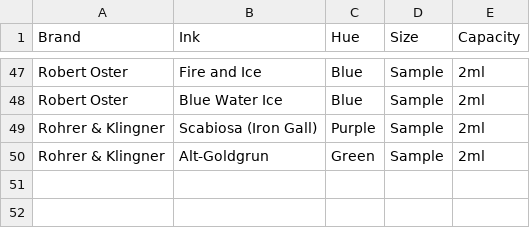
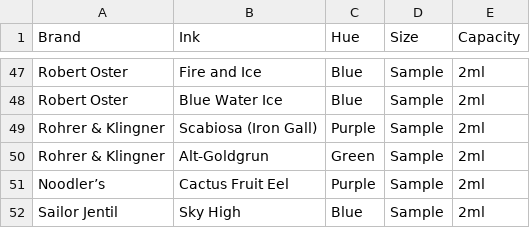
Before and after one commit to skeskali/skeskali.github.io, a CSV file: csv-to-html/data/Inks.csv, drawn as a sheet; only a part is shown, gaps mark what is left out; the diff names each change by its address in the sheet, - before the commit and + after, or states it on an @@ line.

Commit message:
Add two new ink samples

```diff
--- a/csv-to-html/data/Inks.csv
+++ b/csv-to-html/data/Inks.csv
+row 51: Noodler’s | Cactus Fruit Eel | Purple | Sample | 2ml
+row 52: Sailor Jentil | Sky High | Blue | Sample | 2ml
```
